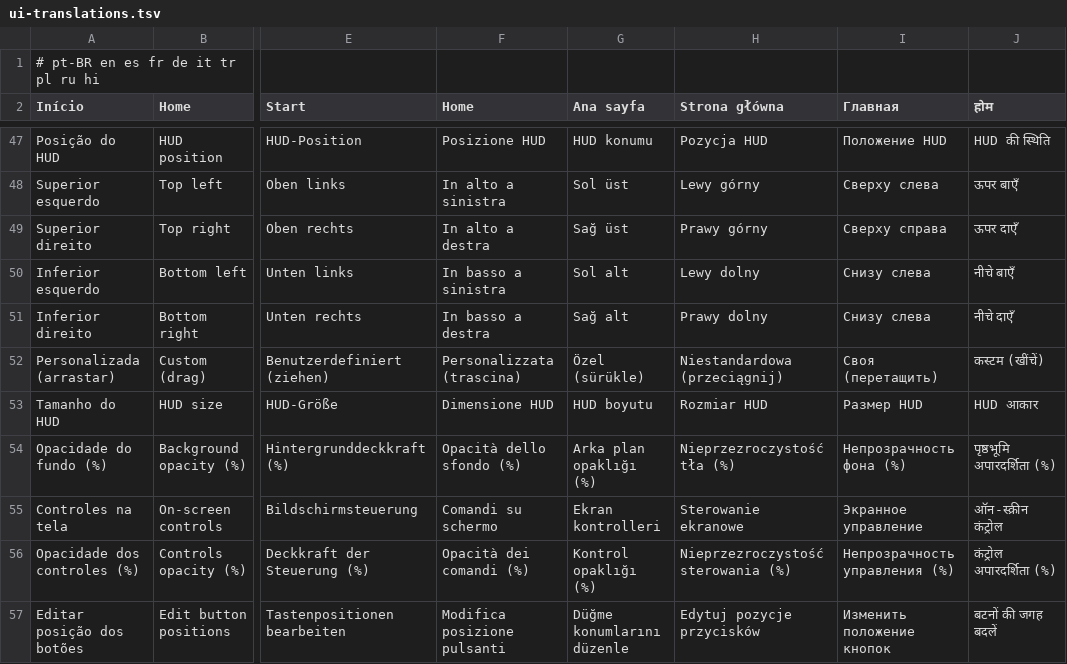
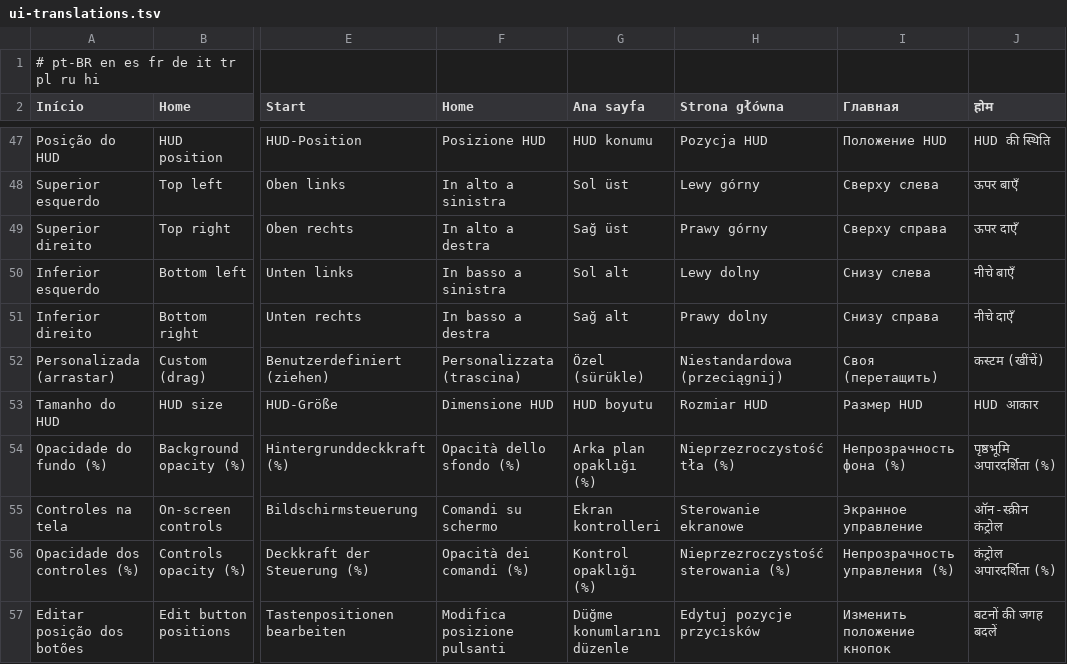
Before and after one commit to Hfses/tlou-remastered-android, a TSV file: android-launcher/app/src/main/assets/ui-translations.tsv, drawn as a sheet; only a part is shown, gaps mark what is left out; the diff names each change by its address in the sheet, - before the commit and + after, or states it on an @@ line.

Commit message:
fix(tlou): correct Russian bottom-right HUD position translation [skip ci]

```diff
--- a/android-launcher/app/src/main/assets/ui-translations.tsv
+++ b/android-launcher/app/src/main/assets/ui-translations.tsv
-I51 (Главная): Снизу слева
+I51 (Главная): Снизу справа
```
